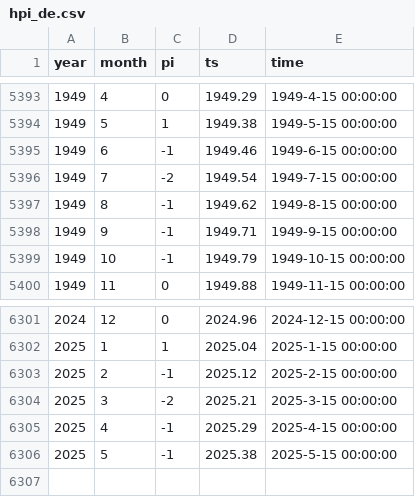
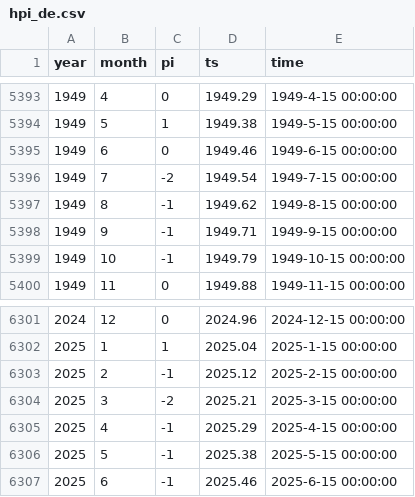
Before and after one commit to climdata/dwdSPI, a CSV file: csv/hpi_de.csv, drawn as a sheet; only a part is shown, gaps mark what is left out.

```diff
--- a/csv/hpi_de.csv
+++ b/csv/hpi_de.csv
@@ -5394,3 +5394,3 @@
 1949,5,1,1949.38,"1949-5-15 00:00:00"
-1949,6,-1,1949.46,"1949-6-15 00:00:00"
+1949,6,0,1949.46,"1949-6-15 00:00:00"
 1949,7,-2,1949.54,"1949-7-15 00:00:00"
@@ -6306 +6306,2 @@
 2025,5,-1,2025.38,"2025-5-15 00:00:00"
+2025,6,-1,2025.46,"2025-6-15 00:00:00"
```
Also changed, not shown: csv/spi_de.csv, 1 other file.
